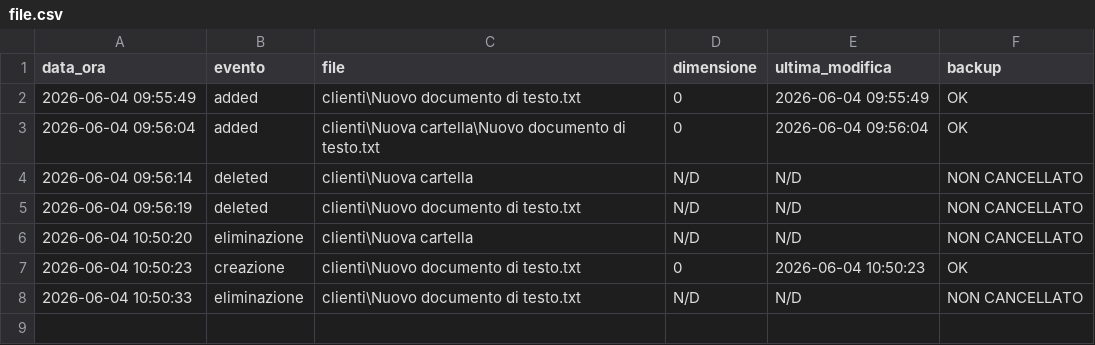
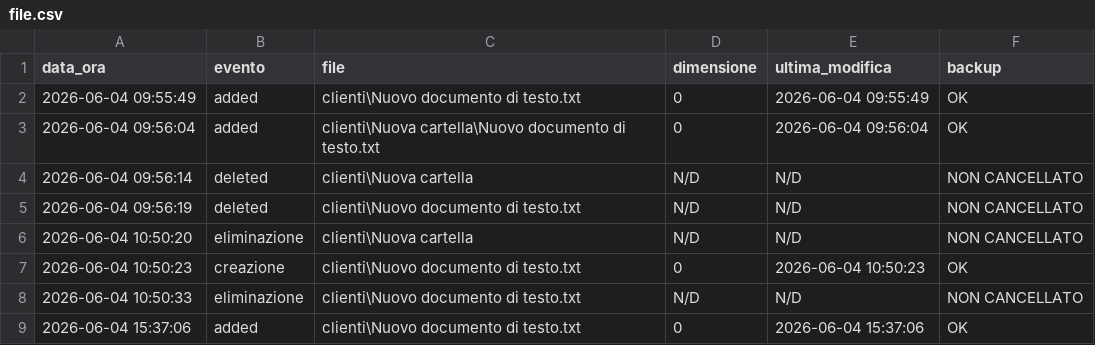
Before and after one commit to SimoneVolpe22258/commit_final, a CSV file: data/file.csv, drawn as a sheet.

```diff
--- a/data/file.csv
+++ b/data/file.csv
@@ -8 +8,2 @@ data_ora;evento;file;dimensione;ultima_modifica;backup
 2026-06-04 10:50:33;eliminazione;clienti\Nuovo documento di testo.txt;N/D;N/D;NON CANCELLATO
+2026-06-04 15:37:06;added;clienti\Nuovo documento di testo.txt;0;2026-06-04 15:37:06;OK
```
Also changed, not shown: 5 other files.
